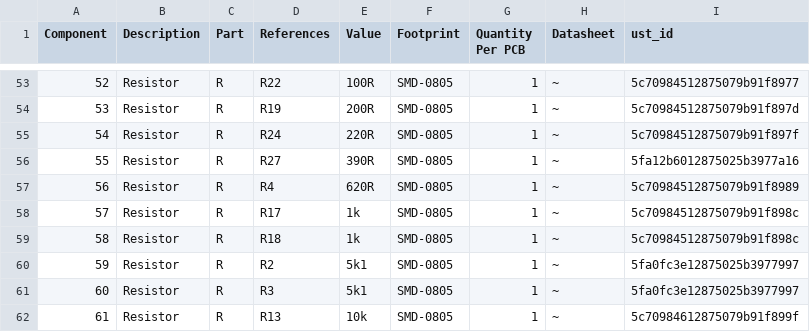
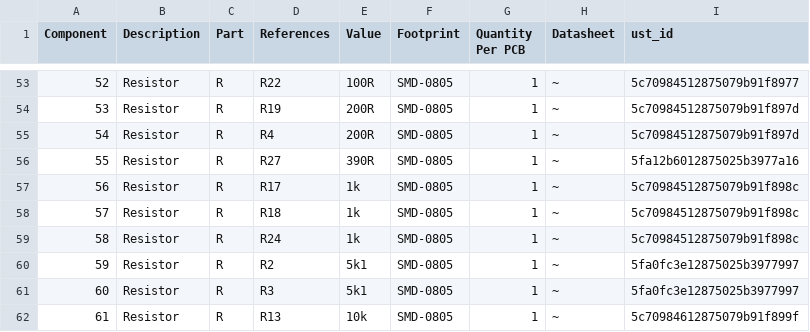
Before and after one commit to ThunderFly-aerospace/TFGPS01, a CSV file: hw/cam_profi/assembly/TFGPS01-bom_nogroup.csv, drawn as a sheet; only a part is shown, gaps mark what is left out; removed rows and columns are numbered as before the commit, all else as after; the diff names each change by its address in the sheet, - before the commit and + after, or states it on an @@ line.

```diff
--- a/hw/cam_profi/assembly/TFGPS01-bom_nogroup.csv
+++ b/hw/cam_profi/assembly/TFGPS01-bom_nogroup.csv
-D55 (References): R24
+D55 (References): R4
-E55 (Value): 220R
+E55 (Value): 200R
-I55 (ust_id): 5c70984512875079b91f897f
+I55 (ust_id): 5c70984512875079b91f897d
-row 57: 56 | Resistor | R | R4 | 620R | SMD-0805 | 1 | ~ | 5c70984512875079b91f8989
@@ column A (Component) renumbered between rows 57 and 58 @@
+row 59: 58 | Resistor | R | R24 | 1k | SMD-0805 | 1 | ~ | 5c70984512875079b91f898c
```
Also changed, not shown: hw/cam_profi/assembly/PnP/TFGPS01_cpl_both_pos.csv, hw/cam_profi/assembly/PnP/TFGPS01_cpl_bottom_pos.csv, 26 other files.
